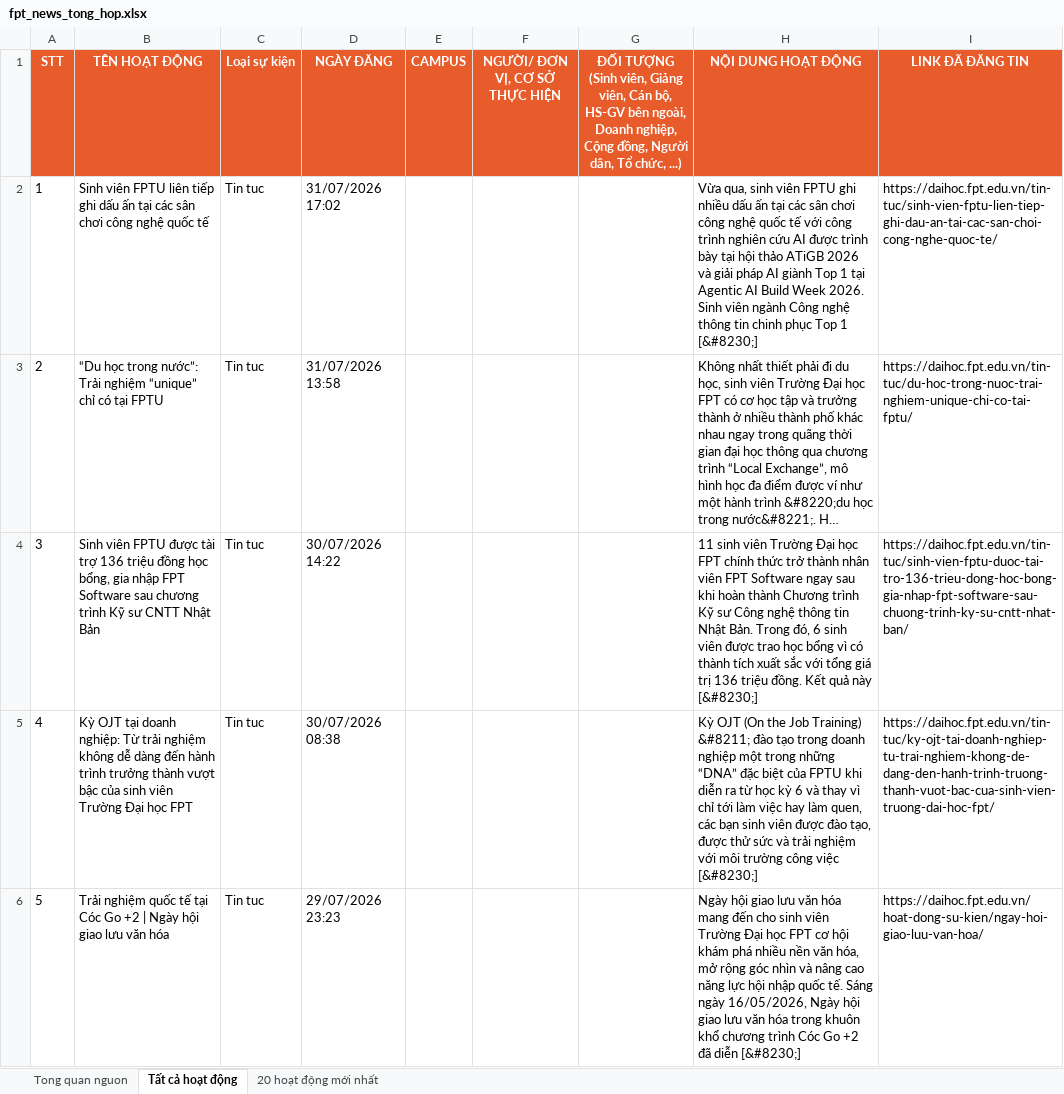
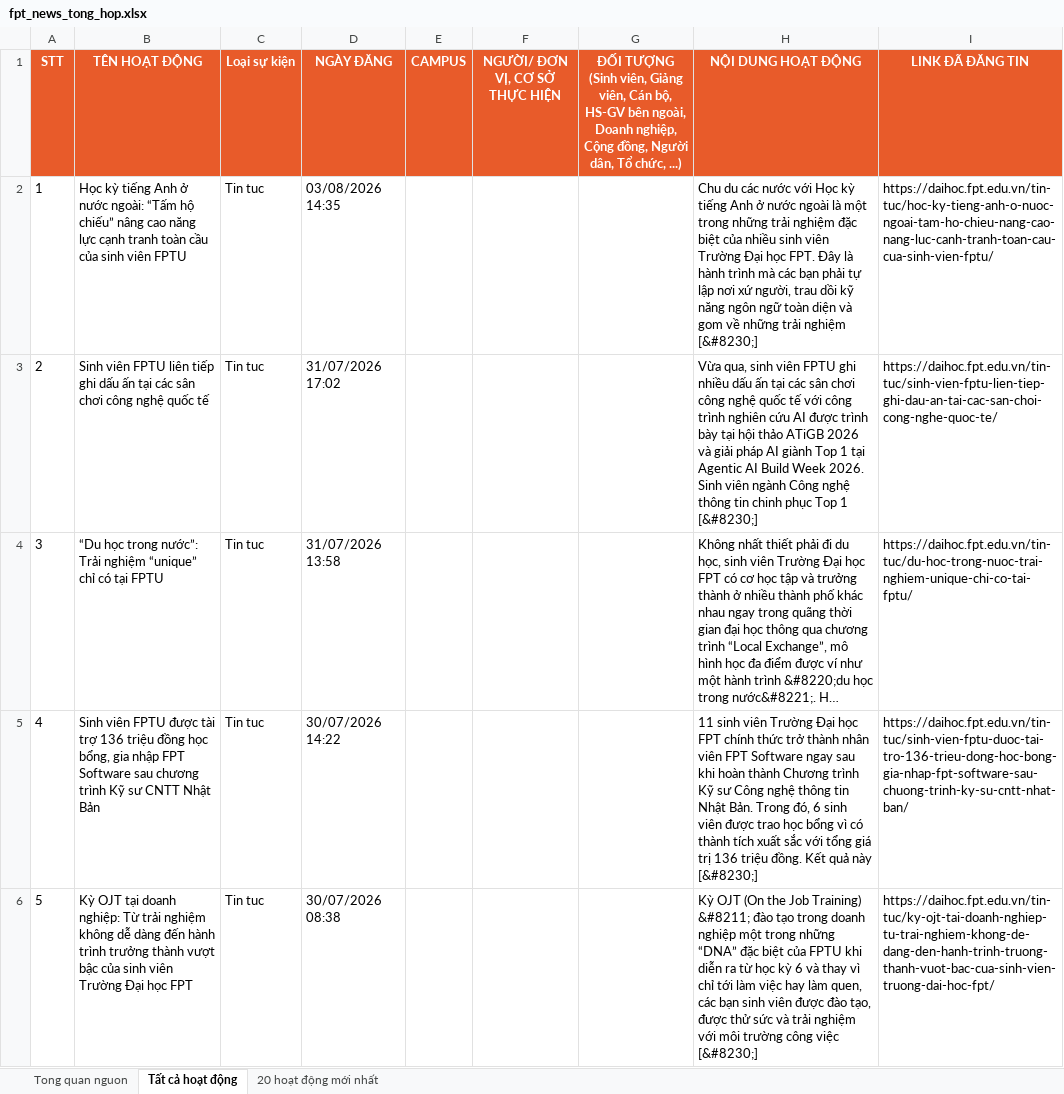
Before and after one commit to tienanh220102-boop/FacebookThing, an Excel workbook: Trang web FPT/fpt_news_tong_hop.xlsx, sheet Tất cả hoạt động, drawn as a sheet; only a part is shown; the shorter side is filled out with more unchanged rows; long unchanged cells end in …; values as stored, in another font and other column widths than the file's, no borders; addresses are those after the commit; the diff names each change by its address in the sheet, - before the commit and + after, or states it on an @@ line.

```diff
--- a/Trang web FPT/fpt_news_tong_hop.xlsx (sheet Tất cả hoạt động)
+++ b/Trang web FPT/fpt_news_tong_hop.xlsx (sheet Tất cả hoạt động)
+row 2: 1 | Học kỳ tiếng Anh ở nước ngoài: “Tấm hộ chiếu” nâng cao năng lực cạnh tranh toàn cầu của sinh viên FPTU | Tin tuc | 03/08/2026 14:35 |  |  |  | Chu du các nước với Học kỳ tiếng Anh ở nước ngoài là một trong những trải nghiệm đặc biệt của nhiều sinh viên Trường Đại học FPT. Đây là hành trình mà các bạn phải tự lập nơi xứ người, trau dồi kỹ năng ngôn ngữ toàn diện và gom về những trải nghiệm [&#8230;] | https://daihoc.fpt.edu.vn/tin-tuc/hoc-ky-tieng-anh-o-nuoc-ngoai-tam-ho-chieu-nang-cao-nang-luc-canh-tranh-toan-cau-cua-sinh-vien-fptu/
@@ column A (STT) renumbered from row 3 down @@
```
Also changed, not shown: sheet 20 hoạt động mới nhất, sheet Tong quan nguon, 3 other files.
